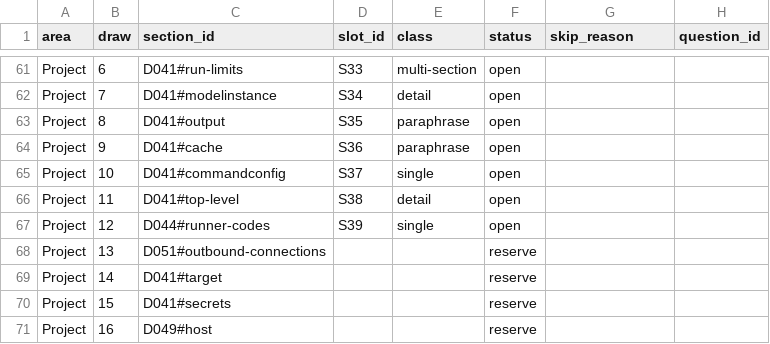
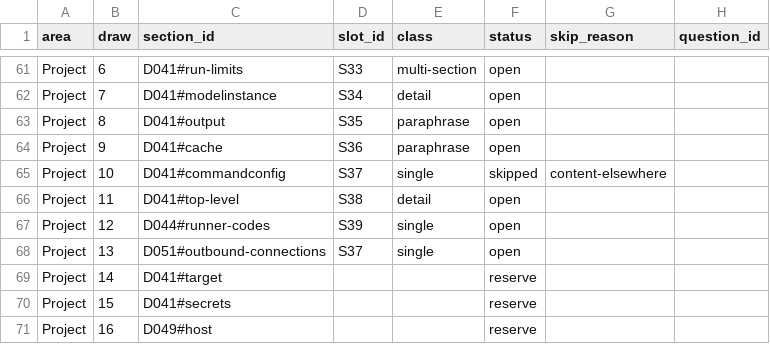
Before and after one commit to jonasyr/bachelor-rag-chunking, a CSV file: data/evaluation/catalogue_plan.csv, drawn as a sheet; only a part is shown, gaps mark what is left out.

Commit message:
chore(data): skip S37 with content-elsewhere, evidence in the prep sheet (#59)
* chore(data): skip S37 with content-elsewhere, evidence in the prep sheet

* docs(data): point the S37 prep note to the new evidence rule

```diff
--- a/data/evaluation/catalogue_plan.csv
+++ b/data/evaluation/catalogue_plan.csv
@@ -64,6 +64,6 @@ Project,8,D041#output,S35,paraphrase,open,,
 Project,9,D041#cache,S36,paraphrase,open,,
-Project,10,D041#commandconfig,S37,single,open,,
+Project,10,D041#commandconfig,S37,single,skipped,content-elsewhere,
 Project,11,D041#top-level,S38,detail,open,,
 Project,12,D044#runner-codes,S39,single,open,,
-Project,13,D051#outbound-connections,,,reserve,,
+Project,13,D051#outbound-connections,S37,single,open,,
 Project,14,D041#target,,,reserve,,
```
Also changed, not shown: 5 other files.
